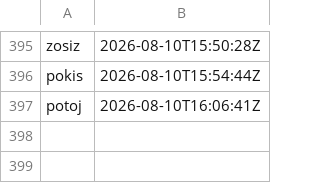
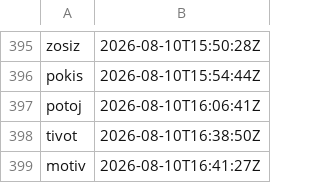
Before and after one commit to ciwg/grid-examples, a TSV file: TODO/handle-namespace.tsv, drawn as a sheet; only a part is shown, gaps mark what is left out; the diff names each change by its address in the sheet, - before the commit and + after, or states it on an @@ line.

```diff
--- a/TODO/handle-namespace.tsv
+++ b/TODO/handle-namespace.tsv
+row 398: tivot | 2026-08-10T16:38:50Z
+row 399: motiv | 2026-08-10T16:41:27Z
```
Also changed, not shown: 4 other files.
